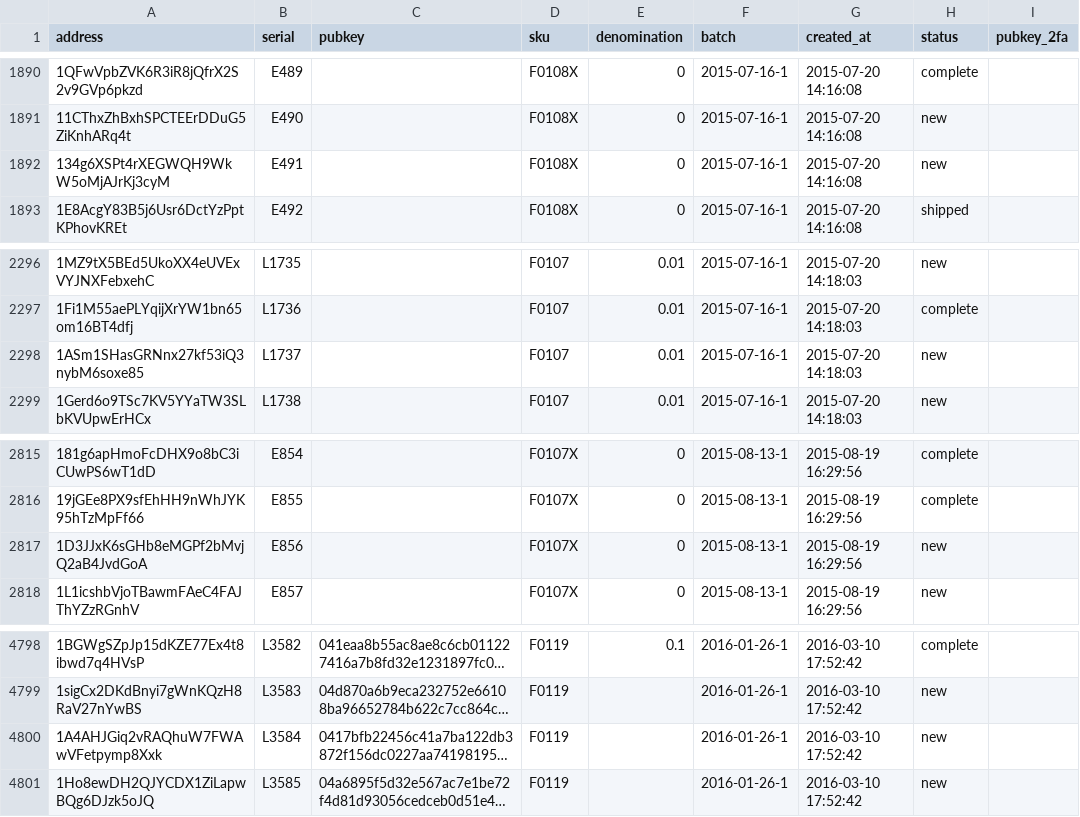
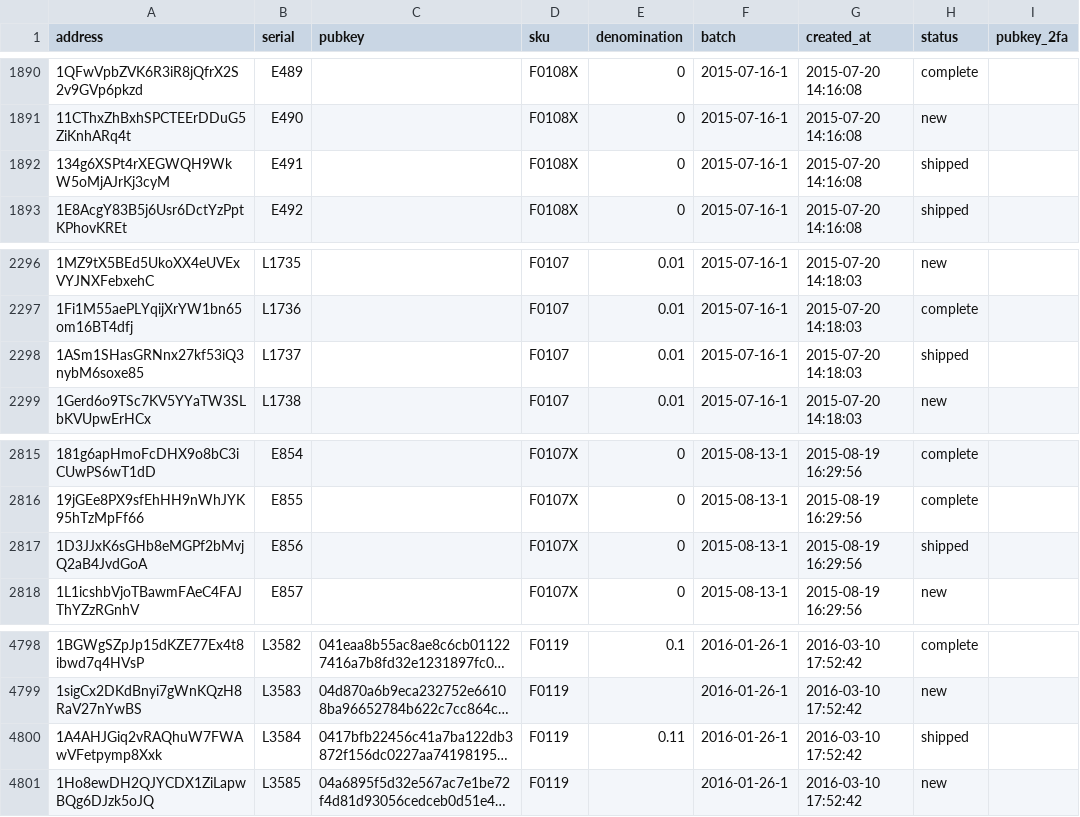
Before and after one commit to prasos/denarium-database, a TSV file: coin.tsv, drawn as a sheet; only a part is shown, gaps mark what is left out; long unchanged cells end in …; the diff names each change by its address in the sheet, - before the commit and + after, or states it on an @@ line.

Commit message:
Daily coin status update

```diff
--- a/coin.tsv
+++ b/coin.tsv
-H1892 (status): new
+H1892 (status): shipped
-H2298 (status): new
+H2298 (status): shipped
-H2817 (status): new
+H2817 (status): shipped
-E4800 (denomination): (empty)
+E4800 (denomination): 0.11
-H4800 (status): new
+H4800 (status): shipped
```
Also changed, not shown: 1 other file.
